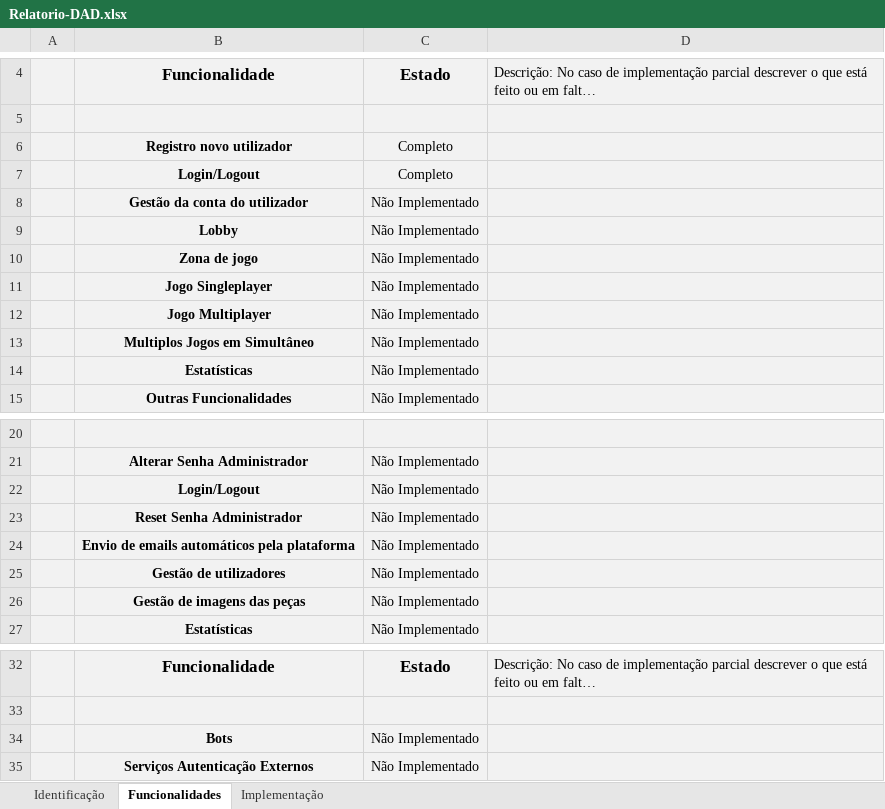
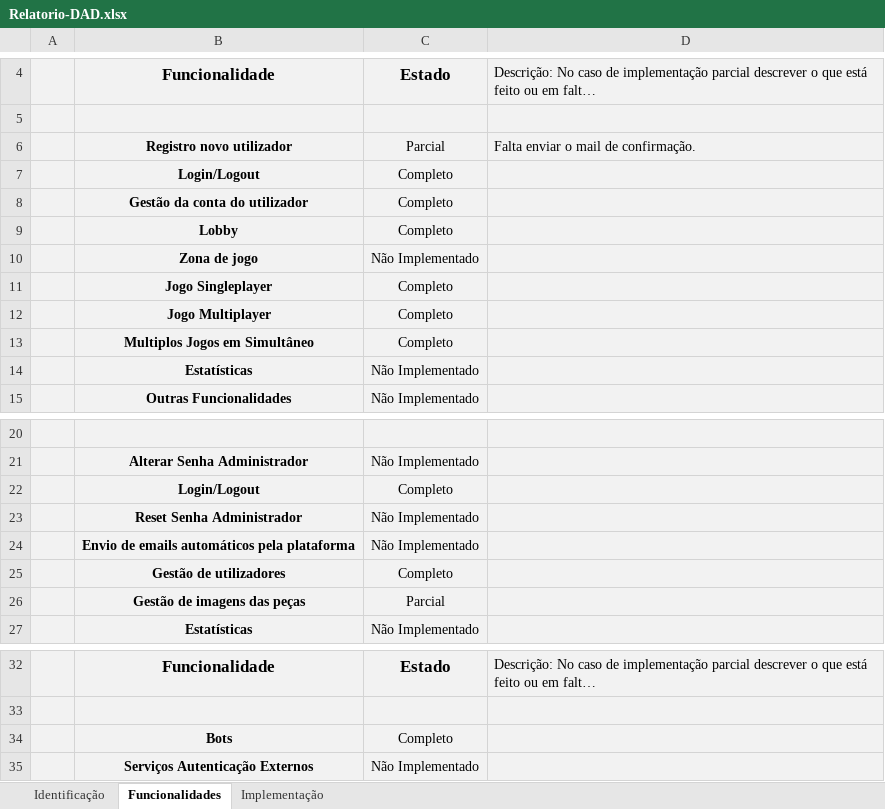
Before and after one commit to alexr126/dad, an Excel workbook: Relatorio-DAD.xlsx, sheet Funcionalidades, drawn as a sheet; only a part is shown, gaps mark what is left out; long unchanged cells end in …; values as stored, in another font and other column widths than the file's, no borders; conditional formats not drawn; removed rows and columns are numbered as before the commit, all else as after; the diff names each change by its address in the sheet, - before the commit and + after, or states it on an @@ line.

```diff
--- a/Relatorio-DAD.xlsx (sheet Funcionalidades)
+++ b/Relatorio-DAD.xlsx (sheet Funcionalidades)
-row 6:  | Registro novo utilizador | Completo
+row 6:  | Registro novo utilizador | Parcial | Falta enviar o mail de confirmação.
-C8:C9: Não Implementado
+C8:C9: Completo
-C11:C13: Não Implementado
+C11:C13: Completo
-C22: Não Implementado
+C22: Completo
-C25: Não Implementado
+C25: Completo
-C26: Não Implementado
+C26: Parcial
-C34: Não Implementado
+C34: Completo
```
Also changed, not shown: sheet Implementação, sheet Identificação.
